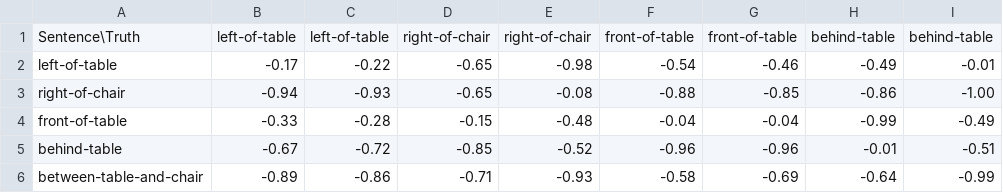
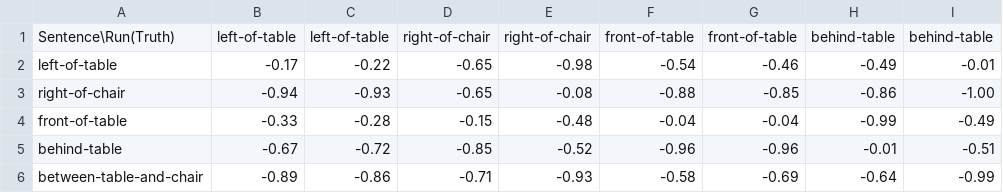
Before and after one commit to scottbronikowski/vader-rover, a CSV file: data/test-2014-07-31/analysis-matrix.csv, drawn as a sheet; only a part is shown; the diff names each change by its address in the sheet, - before the commit and + after, or states it on an @@ line.

Commit message:
--Have automated scoring/accuracy complete and working.  Results currently both printed to stdout and to results.txt.  Results show which combinations are correct/incorrect as well as a percentage correct for both sentence-to-run (best column for a row) and run-to-sentence (best row for a column)

```diff
--- a/data/test-2014-07-31/analysis-matrix.csv
+++ b/data/test-2014-07-31/analysis-matrix.csv
-A1: Sentence\Truth
+A1: Sentence\Run(Truth)
```
Also changed, not shown: 4 other files.
